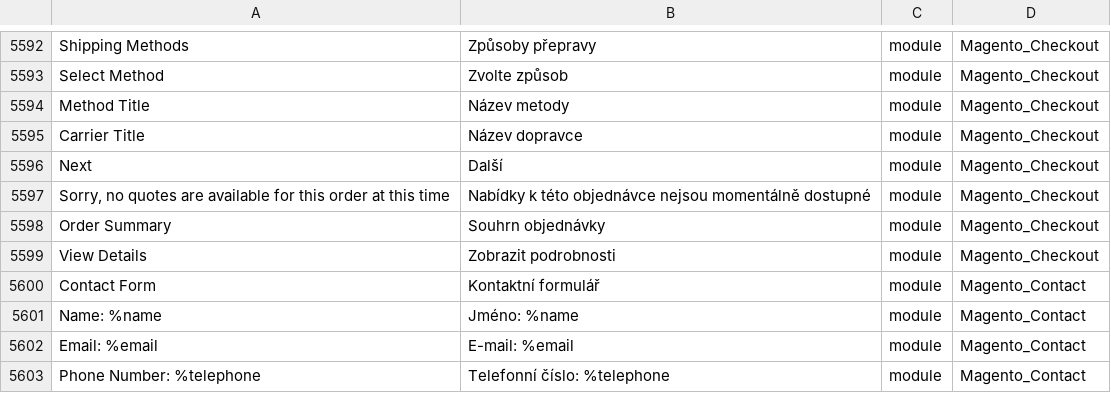
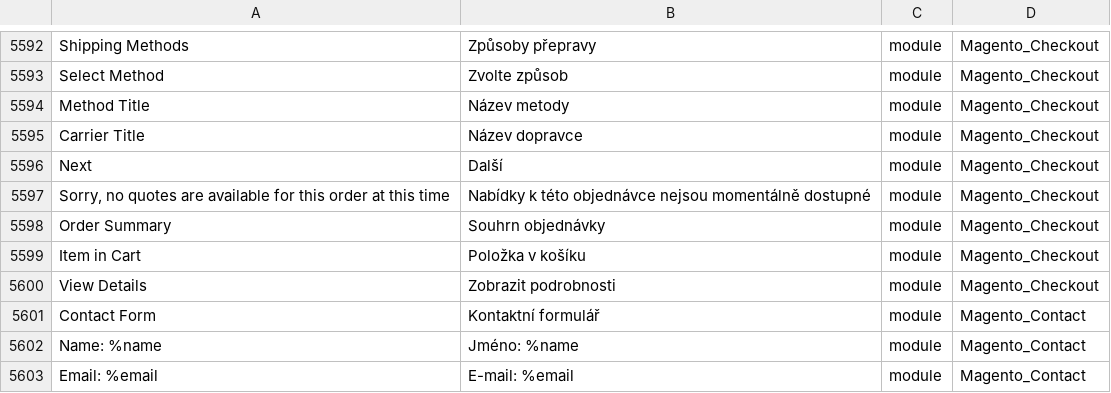
Before and after one commit to Magento2Translations/language_cs_cz, a CSV file: cs_CZ.csv, drawn as a sheet; only a part is shown, gaps mark what is left out; the shorter side is filled out with more unchanged rows.

```diff
--- a/cs_CZ.csv
+++ b/cs_CZ.csv
@@ -5606,2 +5606,3 @@ Next,Další,module,Magento_Checkout
 "Order Summary","Souhrn objednávky",module,Magento_Checkout
+"Item in Cart","Položka v košíku",module,Magento_Checkout
 "View Details","Zobrazit podrobnosti",module,Magento_Checkout
```
Also changed, not shown: 1 other file.
